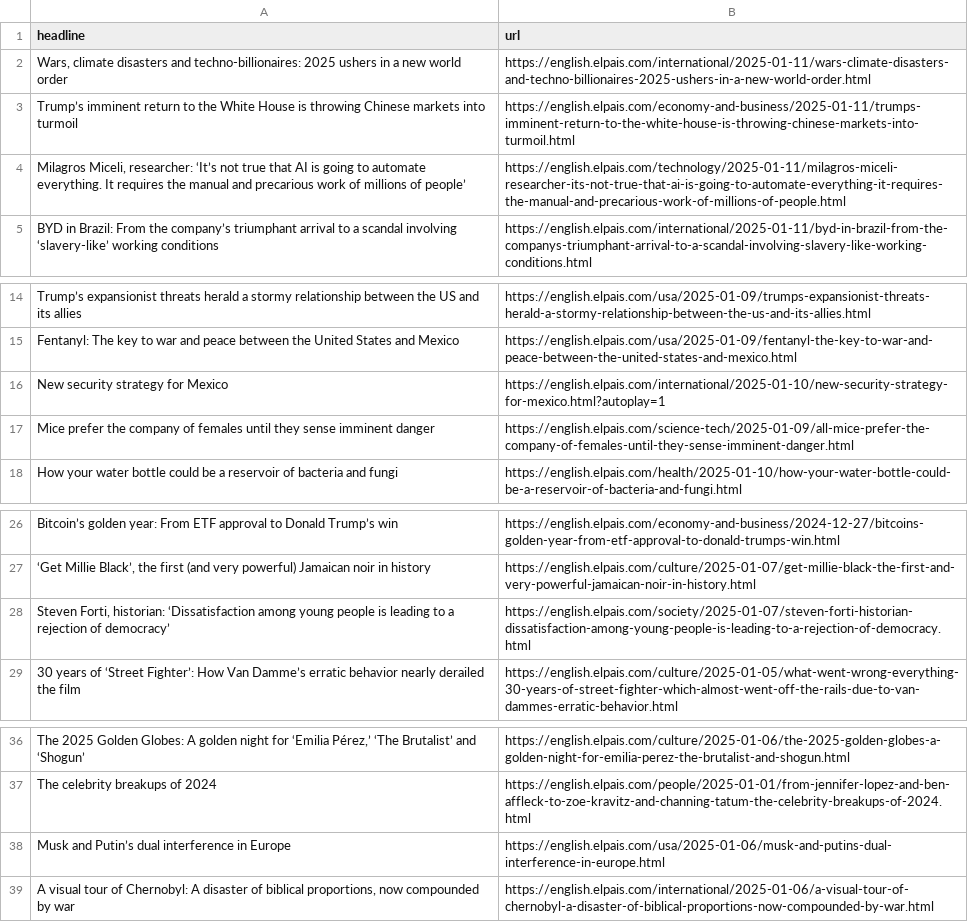
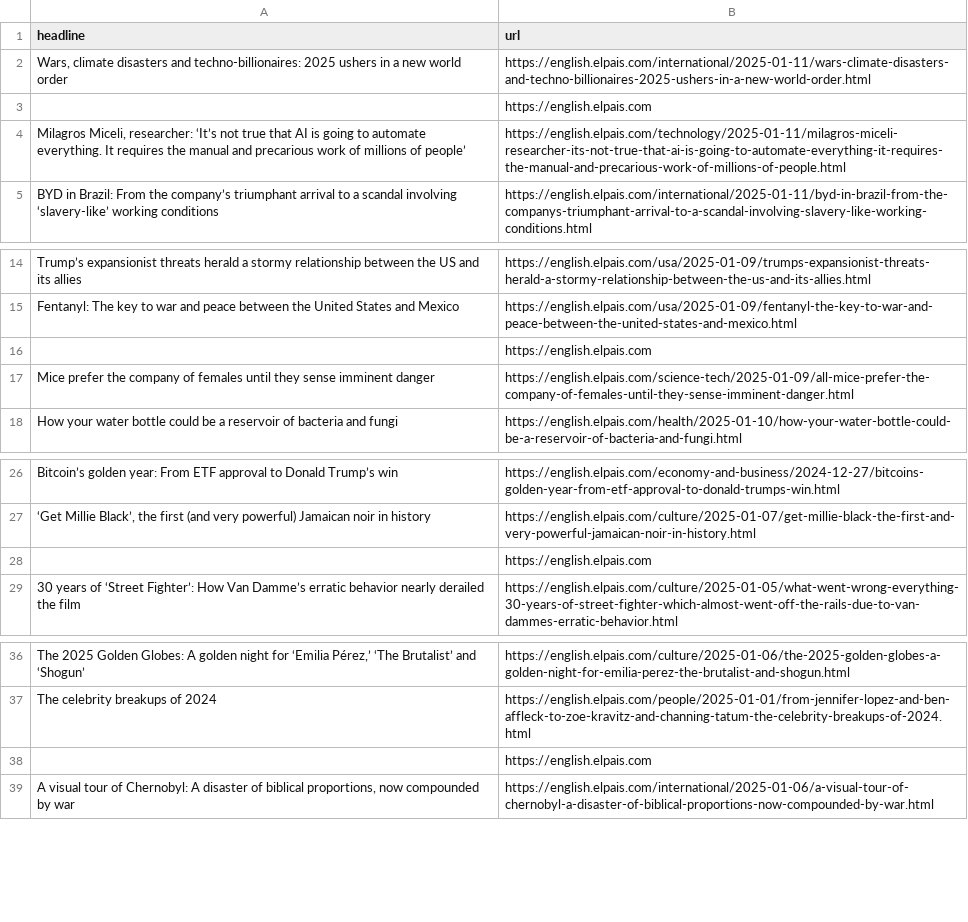
Before and after one commit to jam9501/el-pais-autoscraper, a CSV file: headlines.csv, drawn as a sheet; only a part is shown, gaps mark what is left out; removed rows and columns are numbered as before the commit, all else as after; the diff names each change by its address in the sheet, - before the commit and + after, or states it on an @@ line.

```diff
--- a/headlines.csv
+++ b/headlines.csv
-row 3: Trump’s imminent return to the White House is throwing Chinese markets into turmoil | https://english.elpais.com/economy-and-business/2025-01-11/trumps-imminent-return-to-the-white-house-is-throwing-chinese-markets-into-turmoil.html
+row 3:  | https://english.elpais.com
-row 16: New security strategy for Mexico | https://english.elpais.com/international/2025-01-10/new-security-strategy-for-mexico.html?autoplay=1
+row 16:  | https://english.elpais.com
-row 28: Steven Forti, historian: ‘Dissatisfaction among young people is leading to a rejection of democracy’ | https://english.elpais.com/society/2025-01-07/steven-forti-historian-dissatisfaction-among-young-people-is-leading-to-a-rejection-of-democracy.html
+row 28:  | https://english.elpais.com
-row 38: Musk and Putin’s dual interference in Europe | https://english.elpais.com/usa/2025-01-06/musk-and-putins-dual-interference-in-europe.html
+row 38:  | https://english.elpais.com
```
